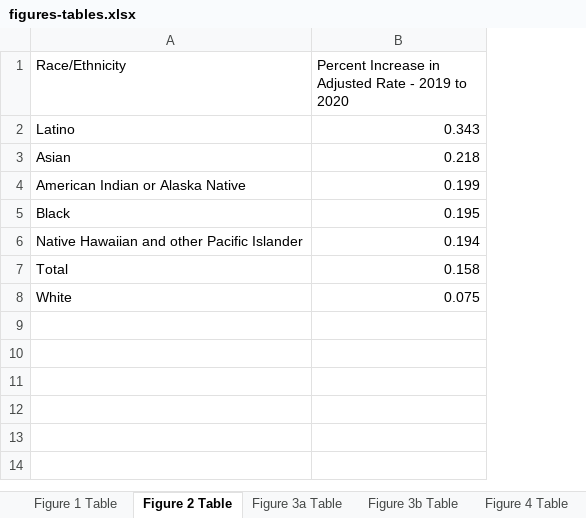
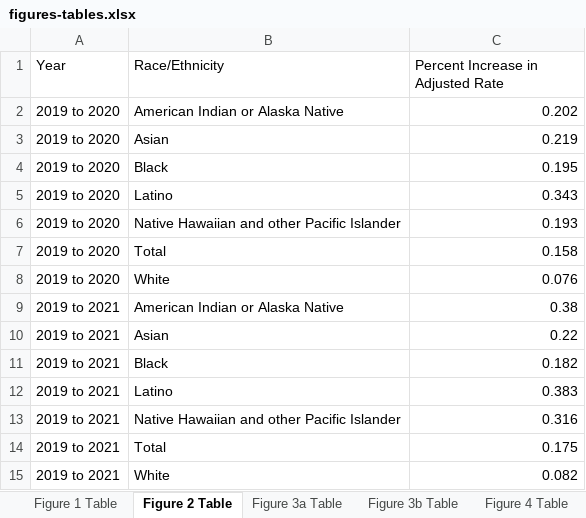
Before and after one commit to mcSamuelDataSci/CACommunityBurden, an Excel workbook: myCCB/www/xMDA/xMDA_tables/figures-tables.xlsx, sheet Figure 2 Table, drawn as a sheet; values as stored, in another font and other column widths than the file's, no borders; table styles not drawn; removed rows and columns are numbered as before the commit, all else as after; the diff names each change by its address in the sheet, - before the commit and + after, or states it on an @@ line.

```diff
--- a/myCCB/www/xMDA/xMDA_tables/figures-tables.xlsx (sheet Figure 2 Table)
+++ b/myCCB/www/xMDA/xMDA_tables/figures-tables.xlsx (sheet Figure 2 Table)
+column A (Year), rows 5-8: all 2019 to 2020
-C1: Percent Increase in Adjusted Rate - 2019 to 2020
+C1: Percent Increase in Adjusted Rate
+row 2: 2019 to 2020 | American Indian or Alaska Native | 0.202
+row 3: 2019 to 2020 | Asian | 0.219
@@ row 5 moved to row 4: 2019 to 2020 @@
-row 3: Asian | 0.218
-row 4: American Indian or Alaska Native | 0.199
-C6: 0.194
+C6: 0.193
-C8: 0.075
+C8: 0.076
+row 9: 2019 to 2021 | American Indian or Alaska Native | 0.38
+row 10: 2019 to 2021 | Asian | 0.22
+row 11: 2019 to 2021 | Black | 0.182
+row 12: 2019 to 2021 | Latino | 0.383
+row 13: 2019 to 2021 | Native Hawaiian and other Pacific Islander | 0.316
+row 14: 2019 to 2021 | Total | 0.175
+row 15: 2019 to 2021 | White | 0.082
```
Also changed, not shown: sheet Figure 4 Table, sheet Figure 5 Table, sheet Figure 3a Table, sheet Figure 3b Table, sheet Figure 1 Table, myCCB/www/xMDA/xMDA_tables/figure-2-table.xlsx, myCCB/www/xMDA/xMDA_tables/figure-3a-table.xlsx, 13 other files.
